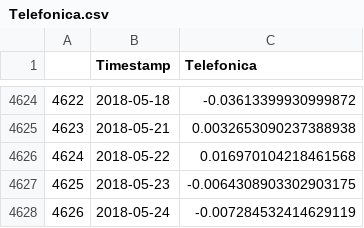
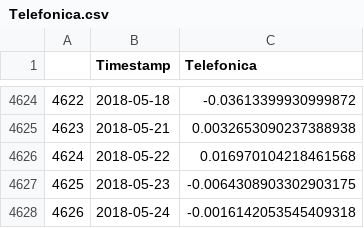
Before and after one commit to kosnil/kd-seminar, a CSV file: finance_data/data/Telefonica.csv, drawn as a sheet; only a part is shown, gaps mark what is left out.

```diff
--- a/finance_data/data/Telefonica.csv
+++ b/finance_data/data/Telefonica.csv
@@ -4627,2 +4627,2 @@
 4625,2018-05-23,-0.0064308903302903175
-4626,2018-05-24,-0.007284532414629119
+4626,2018-05-24,-0.0016142053545409318
```
Also changed, not shown: finance_data/data/Airbus.csv, finance_data/data/Allianz.csv, 22 other files.
